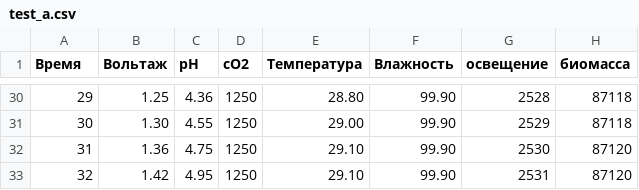
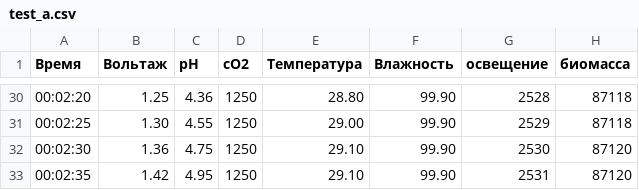
Before and after one commit to MCXA/mcxa.github.io, a CSV file: test_a.csv, drawn as a sheet; only a part is shown, gaps mark what is left out; the diff covers the shown part only.

```diff
--- a/test_a.csv
+++ b/test_a.csv
@@ -30,4 +30,4 @@
-29,1.25,4.36,1250,28.80,99.90,2528,87118
-30,1.30,4.55,1250,29.00,99.90,2529,87118
-31,1.36,4.75,1250,29.10,99.90,2530,87120
-32,1.42,4.95,1250,29.10,99.90,2531,87120
+00:02:20,1.25,4.36,1250,28.80,99.90,2528,87118
+00:02:25,1.30,4.55,1250,29.00,99.90,2529,87118
+00:02:30,1.36,4.75,1250,29.10,99.90,2530,87120
+00:02:35,1.42,4.95,1250,29.10,99.90,2531,87120
```
Also changed, not shown: 27 edited cells elsewhere in this file.
